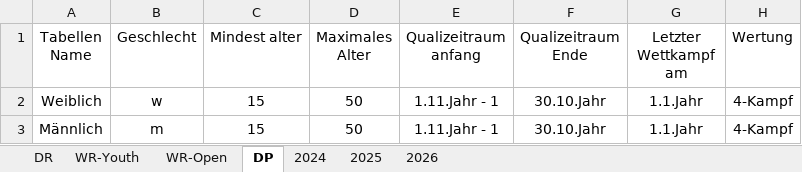
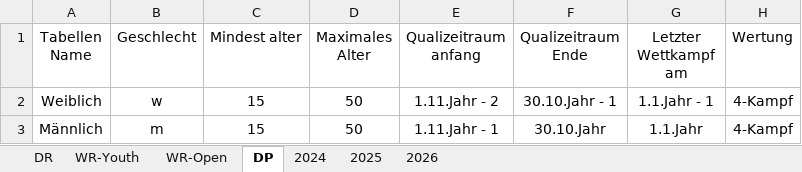
Before and after one commit to jp-gnad/Lifesaving_Baden, an Excel workbook: web/utilities/records_kriterien.xlsx, sheet DP, drawn as a sheet; only a part is shown; values as stored, in another font and other column widths than the file's, no borders; table styles not drawn; the diff names each change by its address in the sheet, - before the commit and + after, or states it on an @@ line.

Commit message:
Test dynamischer Tabellen Code (KOMPLETTE DP.js) Ändernuf

```diff
--- a/web/utilities/records_kriterien.xlsx (sheet DP)
+++ b/web/utilities/records_kriterien.xlsx (sheet DP)
-E2 (Qualizeitraum anfang): 1.11.Jahr - 1
+E2 (Qualizeitraum anfang): 1.11.Jahr - 2
-F2 (Qualizeitraum Ende): 30.10.Jahr
+F2 (Qualizeitraum Ende): 30.10.Jahr - 1
-G2 (Letzter Wettkampf am): 1.1.Jahr
+G2 (Letzter Wettkampf am): 1.1.Jahr - 1
```
Also changed, not shown: 1 other file.
